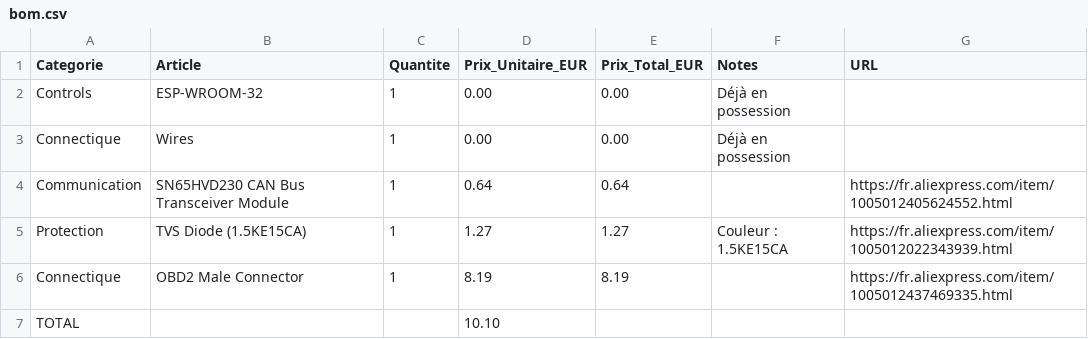
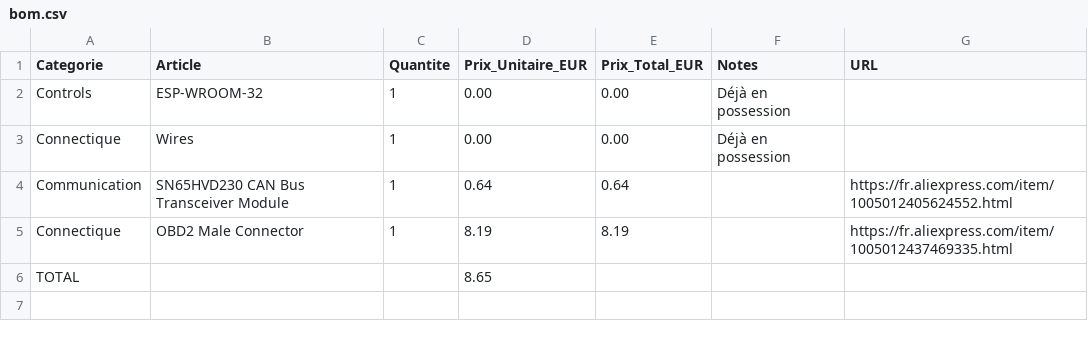
Before and after one commit to llextv/OBDCar, a CSV file: bom.csv, drawn as a sheet.

```diff
--- a/bom.csv
+++ b/bom.csv
@@ -4,4 +4,3 @@ Connectique;Wires;1;0.00;0.00;Déjà en possession;
 Communication;SN65HVD230 CAN Bus Transceiver Module;1;0.64;0.64;;https://fr.aliexpress.com/item/1005012405624552.html
-Protection;TVS Diode (1.5KE15CA);1;1.27;1.27;Couleur : 1.5KE15CA;https://fr.aliexpress.com/item/1005012022343939.html
 Connectique;OBD2 Male Connector;1;8.19;8.19;;https://fr.aliexpress.com/item/1005012437469335.html
-TOTAL;;;10.10;;;
+TOTAL;;;8.65;;;
```
Also changed, not shown: 1 other file.
